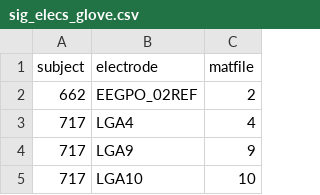
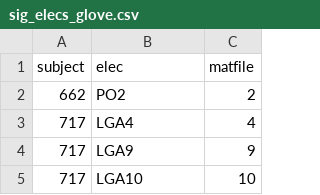
Before and after one commit to hassonlab/podcast-benchmark, a CSV file: processed_data/sig_elecs_glove.csv, drawn as a sheet; only a part is shown.

```diff
--- a/processed_data/sig_elecs_glove.csv
+++ b/processed_data/sig_elecs_glove.csv
@@ -1,3 +1,3 @@
-subject,electrode,matfile
-662,EEGPO_02REF,2
+subject,elec,matfile
+662,PO2,2
 717,LGA4,4
```
Also changed, not shown: processed_data/sig_elecs_gpt2.csv.
